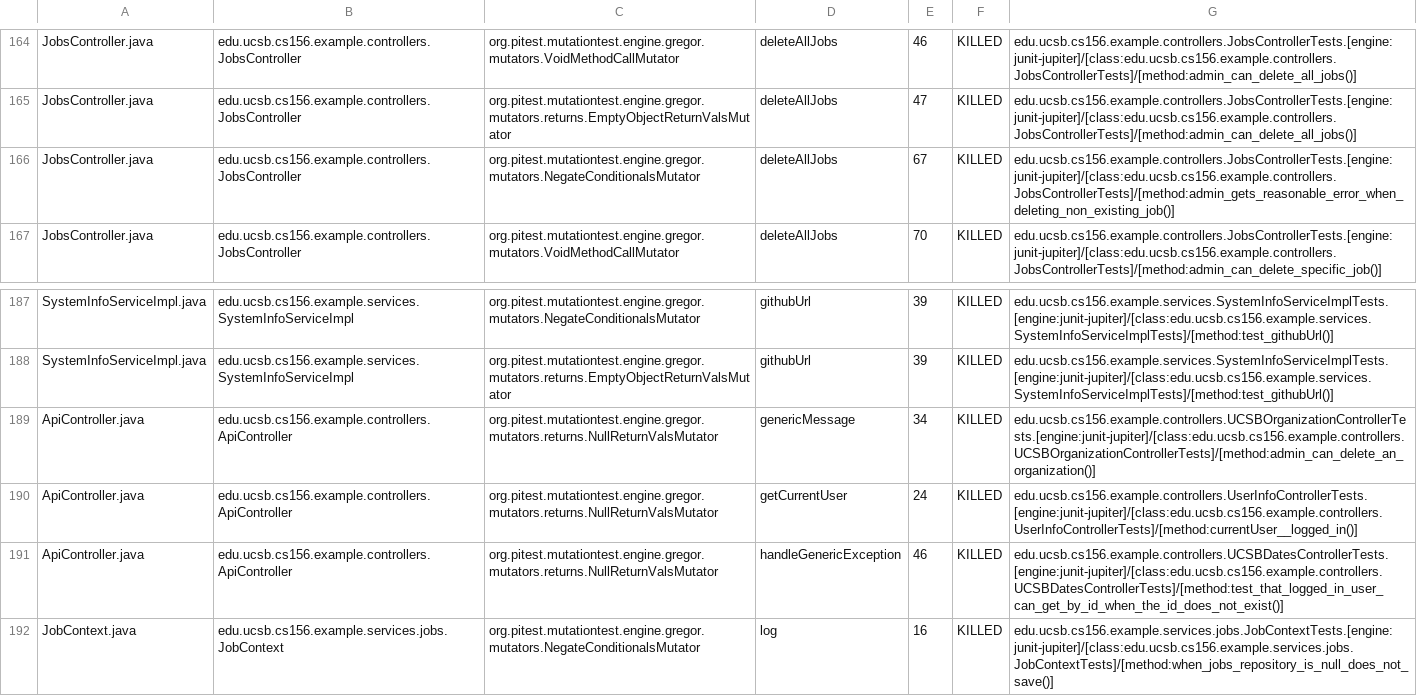
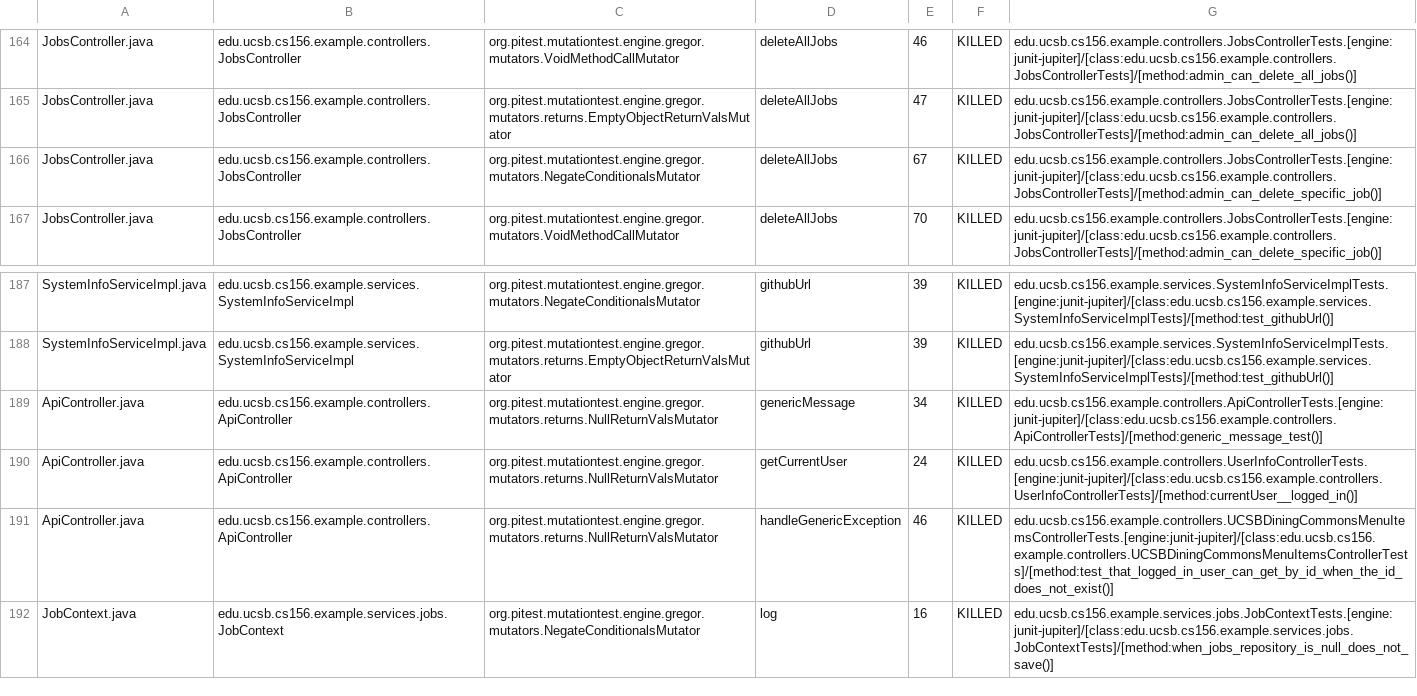
Before and after one commit to ucsb-cs156-s26/team02-s26-09, a CSV file: prs/136/pitest/mutations.csv, drawn as a sheet; only a part is shown, gaps mark what is left out.

Commit message:
Deploying to gh-pages from @ ucsb-cs156-s26/team02-s26-09@a4df15487bbe20b787c9cbb09940c21c2bce300d 🚀

```diff
--- a/prs/136/pitest/mutations.csv
+++ b/prs/136/pitest/mutations.csv
@@ -165,3 +165,3 @@ JobsController.java,edu.ucsb.cs156.example.controllers.JobsController,org.pitest
 JobsController.java,edu.ucsb.cs156.example.controllers.JobsController,org.pitest.mutationtest.engine.gregor.mutators.returns.EmptyObjectReturnValsMutator,deleteAllJobs,47,KILLED,edu.ucsb.cs156.example.controllers.JobsControllerTests.[engine:junit-jupiter]/[class:edu.ucsb.cs156.example.controllers.JobsControllerTests]/[method:admin_can_delete_all_jobs()]
-JobsController.java,edu.ucsb.cs156.example.controllers.JobsController,org.pitest.mutationtest.engine.gregor.mutators.NegateConditionalsMutator,deleteAllJobs,67,KILLED,edu.ucsb.cs156.example.controllers.JobsControllerTests.[engine:junit-jupiter]/[class:edu.ucsb.cs156.example.controllers.JobsControllerTests]/[method:admin_gets_reasonable_error_when_deleting_non_existing_job()]
+JobsController.java,edu.ucsb.cs156.example.controllers.JobsController,org.pitest.mutationtest.engine.gregor.mutators.NegateConditionalsMutator,deleteAllJobs,67,KILLED,edu.ucsb.cs156.example.controllers.JobsControllerTests.[engine:junit-jupiter]/[class:edu.ucsb.cs156.example.controllers.JobsControllerTests]/[method:admin_can_delete_specific_job()]
 JobsController.java,edu.ucsb.cs156.example.controllers.JobsController,org.pitest.mutationtest.engine.gregor.mutators.VoidMethodCallMutator,deleteAllJobs,70,KILLED,edu.ucsb.cs156.example.controllers.JobsControllerTests.[engine:junit-jupiter]/[class:edu.ucsb.cs156.example.controllers.JobsControllerTests]/[method:admin_can_delete_specific_job()]
@@ -188,5 +188,5 @@ SystemInfoServiceImpl.java,edu.ucsb.cs156.example.services.SystemInfoServiceImpl
 SystemInfoServiceImpl.java,edu.ucsb.cs156.example.services.SystemInfoServiceImpl,org.pitest.mutationtest.engine.gregor.mutators.returns.EmptyObjectReturnValsMutator,githubUrl,39,KILLED,edu.ucsb.cs156.example.services.SystemInfoServiceImplTests.[engine:junit-jupiter]/[class:edu.ucsb.cs156.example.services.SystemInfoServiceImplTests]/[method:test_githubUrl()]
-ApiController.java,edu.ucsb.cs156.example.controllers.ApiController,org.pitest.mutationtest.engine.gregor.mutators.returns.NullReturnValsMutator,genericMessage,34,KILLED,edu.ucsb.cs156.example.controllers.UCSBOrganizationControllerTests.[engine:junit-jupiter]/[class:edu.ucsb.cs156.example.controllers.UCSBOrganizationControllerTests]/[method:admin_can_delete_an_organization()]
+ApiController.java,edu.ucsb.cs156.example.controllers.ApiController,org.pitest.mutationtest.engine.gregor.mutators.returns.NullReturnValsMutator,genericMessage,34,KILLED,edu.ucsb.cs156.example.controllers.ApiControllerTests.[engine:junit-jupiter]/[class:edu.ucsb.cs156.example.controllers.ApiControllerTests]/[method:generic_message_test()]
 ApiController.java,edu.ucsb.cs156.example.controllers.ApiController,org.pitest.mutationtest.engine.gregor.mutators.returns.NullReturnValsMutator,getCurrentUser,24,KILLED,edu.ucsb.cs156.example.controllers.UserInfoControllerTests.[engine:junit-jupiter]/[class:edu.ucsb.cs156.example.controllers.UserInfoControllerTests]/[method:currentUser__logged_in()]
-ApiController.java,edu.ucsb.cs156.example.controllers.ApiController,org.pitest.mutationtest.engine.gregor.mutators.returns.NullReturnValsMutator,handleGenericException,46,KILLED,edu.ucsb.cs156.example.controllers.UCSBDatesControllerTests.[engine:junit-jupiter]/[class:edu.ucsb.cs156.example.controllers.UCSBDatesControllerTests]/[method:test_that_logged_in_user_can_get_by_id_when_the_id_does_not_exist()]
+ApiController.java,edu.ucsb.cs156.example.controllers.ApiController,org.pitest.mutationtest.engine.gregor.mutators.returns.NullReturnValsMutator,handleGenericException,46,KILLED,edu.ucsb.cs156.example.controllers.UCSBDiningCommonsMenuItemsControllerTests.[engine:junit-jupiter]/[class:edu.ucsb.cs156.example.controllers.UCSBDiningCommonsMenuItemsControllerTests]/[method:test_that_logged_in_user_can_get_by_id_when_the_id_does_not_exist()]
 JobContext.java,edu.ucsb.cs156.example.services.jobs.JobContext,org.pitest.mutationtest.engine.gregor.mutators.NegateConditionalsMutator,log,16,KILLED,edu.ucsb.cs156.example.services.jobs.JobContextTests.[engine:junit-jupiter]/[class:edu.ucsb.cs156.example.services.jobs.JobContextTests]/[method:when_jobs_repository_is_null_does_not_save()]
```
Also changed, not shown: 22 other files.
